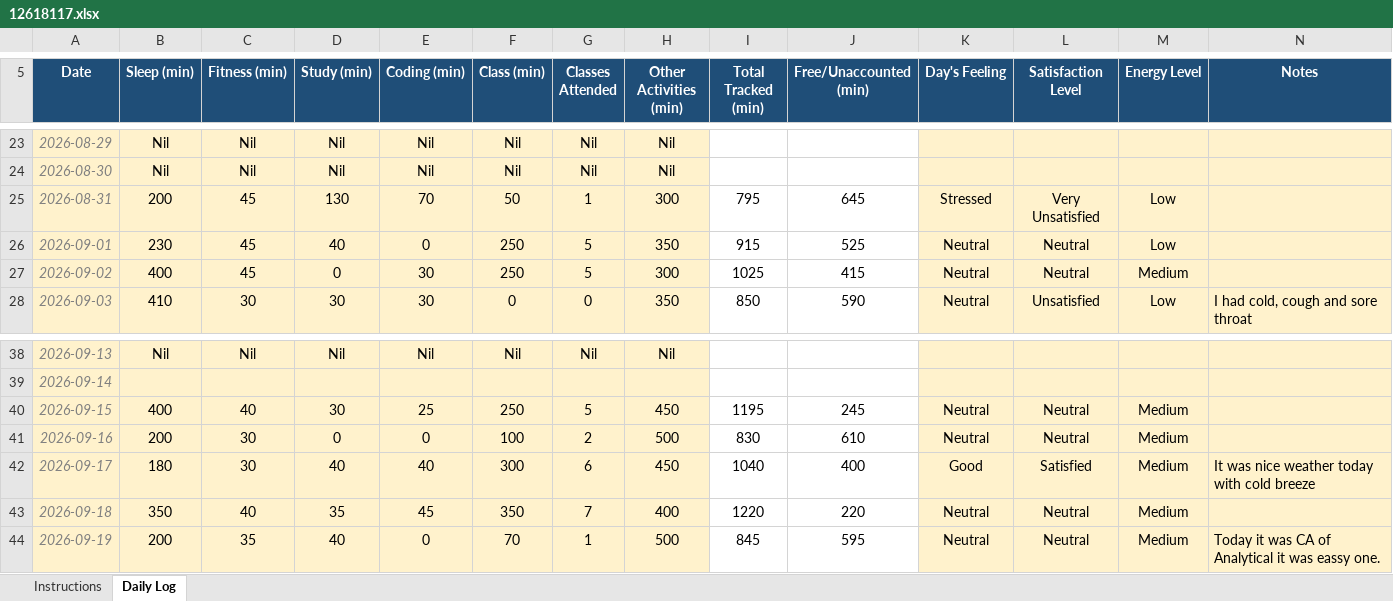
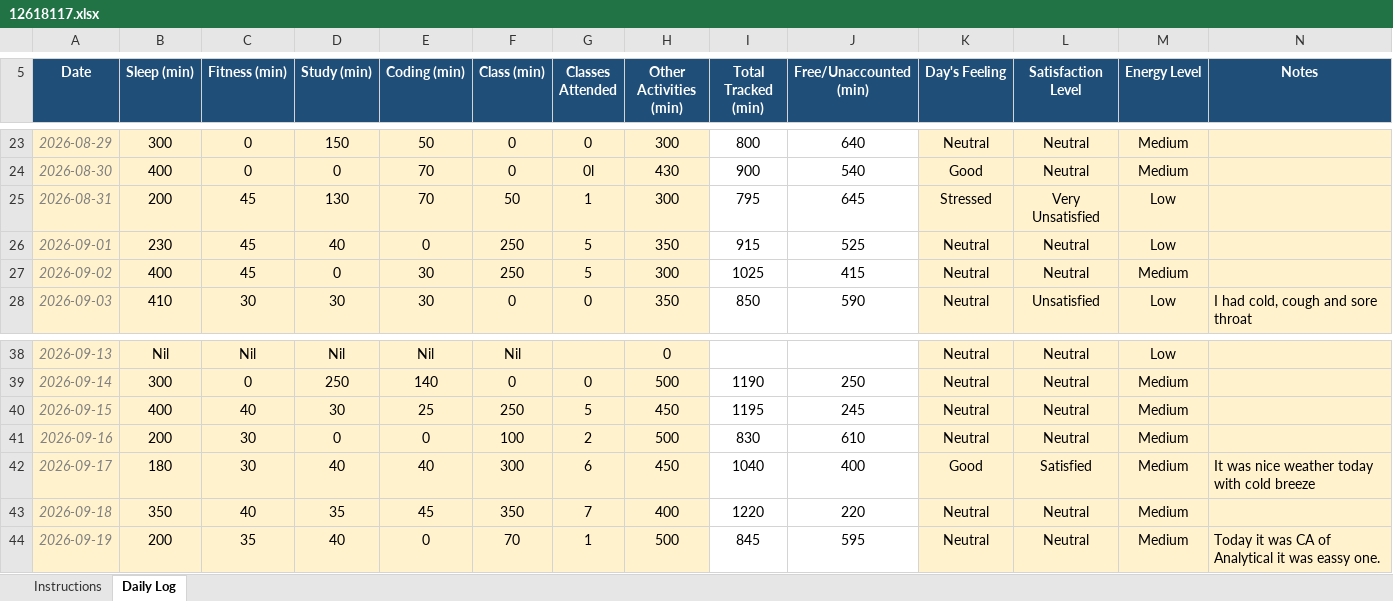
Before and after one commit to CODEMASTERSTACK/MCA_SEM1_DATA, an Excel workbook: 12618117.xlsx, sheet Daily Log, drawn as a sheet; only a part is shown, gaps mark what is left out; values as stored, in another font and other column widths than the file's, no borders; conditional formats not drawn; the diff covers the shown part only; the diff names each change by its address in the sheet, - before the commit and + after, or states it on an @@ line.

```diff
--- a/12618117.xlsx (sheet Daily Log)
+++ b/12618117.xlsx (sheet Daily Log)
-B23 (Sleep (min)): Nil
+B23 (Sleep (min)): 300
-C23:C24 (Fitness (min)): Nil
+C23:C24 (Fitness (min)): 0
-D23 (Study (min)): Nil
+D23 (Study (min)): 150
-E23 (Coding (min)): Nil
+E23 (Coding (min)): 50
-F23:F24 (Class (min)): Nil
+F23:F24 (Class (min)): 0
-G23 (Classes Attended): Nil
+G23 (Classes Attended): 0
-H23 (Other Activities (min)): Nil
+H23 (Other Activities (min)): 300
-I23 (Total Tracked (min)): (empty)
+I23 (Total Tracked (min)): 800
-J23 (Free/Unaccounted (min)): (empty)
+J23 (Free/Unaccounted (min)): 640
-K23 (Day's Feeling): (empty)
+K23 (Day's Feeling): Neutral
-L23:L24 (Satisfaction Level): (empty)
+L23:L24 (Satisfaction Level): Neutral
-M23:M24 (Energy Level): (empty)
+M23:M24 (Energy Level): Medium
-B24 (Sleep (min)): Nil
+B24 (Sleep (min)): 400
-D24 (Study (min)): Nil
+D24 (Study (min)): 0
-E24 (Coding (min)): Nil
+E24 (Coding (min)): 70
-G24 (Classes Attended): Nil
+G24 (Classes Attended): 0l
-H24 (Other Activities (min)): Nil
+H24 (Other Activities (min)): 430
-I24 (Total Tracked (min)): (empty)
+I24 (Total Tracked (min)): 900
-J24 (Free/Unaccounted (min)): (empty)
+J24 (Free/Unaccounted (min)): 540
-K24 (Day's Feeling): (empty)
+K24 (Day's Feeling): Good
-G38 (Classes Attended): Nil
+G38 (Classes Attended): (empty)
-H38 (Other Activities (min)): Nil
+H38 (Other Activities (min)): 0
-K38:K39 (Day's Feeling): (empty)
+K38:K39 (Day's Feeling): Neutral
-L38:L39 (Satisfaction Level): (empty)
+L38:L39 (Satisfaction Level): Neutral
-M38 (Energy Level): (empty)
+M38 (Energy Level): Low
-B39 (Sleep (min)): (empty)
+B39 (Sleep (min)): 300
-C39 (Fitness (min)): (empty)
+C39 (Fitness (min)): 0
-D39 (Study (min)): (empty)
+D39 (Study (min)): 250
-E39 (Coding (min)): (empty)
+E39 (Coding (min)): 140
-F39 (Class (min)): (empty)
+F39 (Class (min)): 0
-G39 (Classes Attended): (empty)
+G39 (Classes Attended): 0
-H39 (Other Activities (min)): (empty)
+H39 (Other Activities (min)): 500
-I39 (Total Tracked (min)): (empty)
+I39 (Total Tracked (min)): 1190
-J39 (Free/Unaccounted (min)): (empty)
+J39 (Free/Unaccounted (min)): 250
-M39 (Energy Level): (empty)
+M39 (Energy Level): Medium
```
Also changed, not shown: 1 added row and 75 edited cells elsewhere in this sheet, 9 other files.
